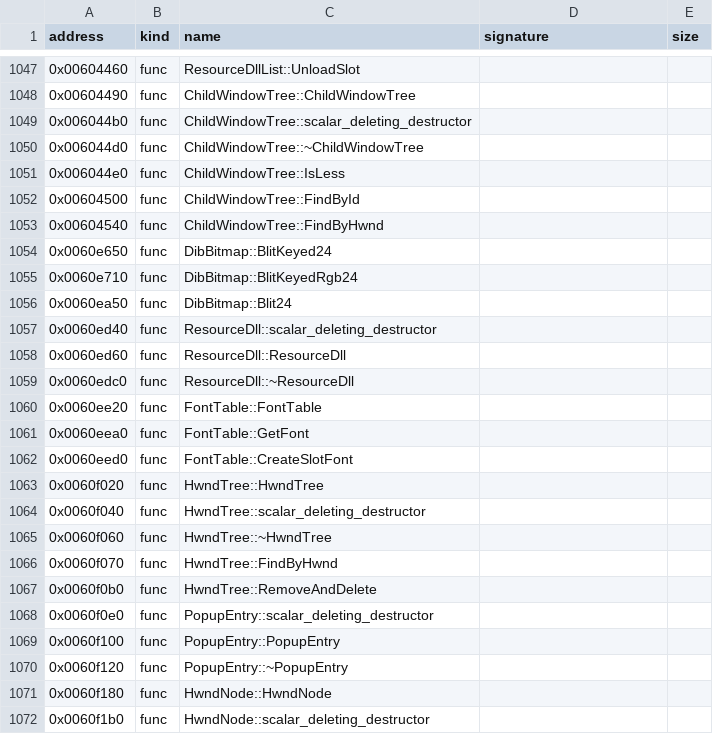
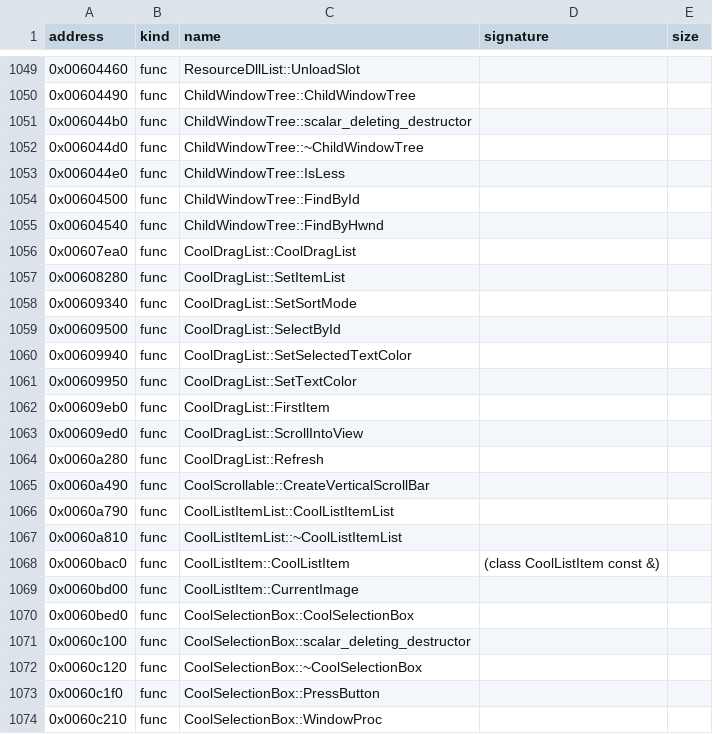
Before and after one commit to bicyclespokesperson/rebellion_modernized, a CSV file: symbols/symbols.csv, drawn as a sheet; only a part is shown, gaps mark what is left out; the shorter side is filled out with more unchanged rows; the diff covers the shown part only.

Commit message:
WIP CoolSelectionBox

```diff
--- a/symbols/symbols.csv
+++ b/symbols/symbols.csv
@@ -1053 +1055,20 @@ address,kind,name,signature,size
 0x00604540,func,ChildWindowTree::FindByHwnd,,
+0x00607ea0,func,CoolDragList::CoolDragList,,
+0x00608280,func,CoolDragList::SetItemList,,
+0x00609340,func,CoolDragList::SetSortMode,,
+0x00609500,func,CoolDragList::SelectById,,
+0x00609940,func,CoolDragList::SetSelectedTextColor,,
+0x00609950,func,CoolDragList::SetTextColor,,
+0x00609eb0,func,CoolDragList::FirstItem,,
+0x00609ed0,func,CoolDragList::ScrollIntoView,,
+0x0060a280,func,CoolDragList::Refresh,,
+0x0060a490,func,CoolScrollable::CreateVerticalScrollBar,,
+0x0060a790,func,CoolListItemList::CoolListItemList,,
+0x0060a810,func,CoolListItemList::~CoolListItemList,,
+0x0060bac0,func,CoolListItem::CoolListItem,(class CoolListItem const &),
+0x0060bd00,func,CoolListItem::CurrentImage,,
+0x0060bed0,func,CoolSelectionBox::CoolSelectionBox,,
+0x0060c100,func,CoolSelectionBox::scalar_deleting_destructor,,
+0x0060c120,func,CoolSelectionBox::~CoolSelectionBox,,
+0x0060c1f0,func,CoolSelectionBox::PressButton,,
+0x0060c210,func,CoolSelectionBox::WindowProc,,
```
Also changed, not shown: 17 added rows elsewhere in this file, 4 other files.
